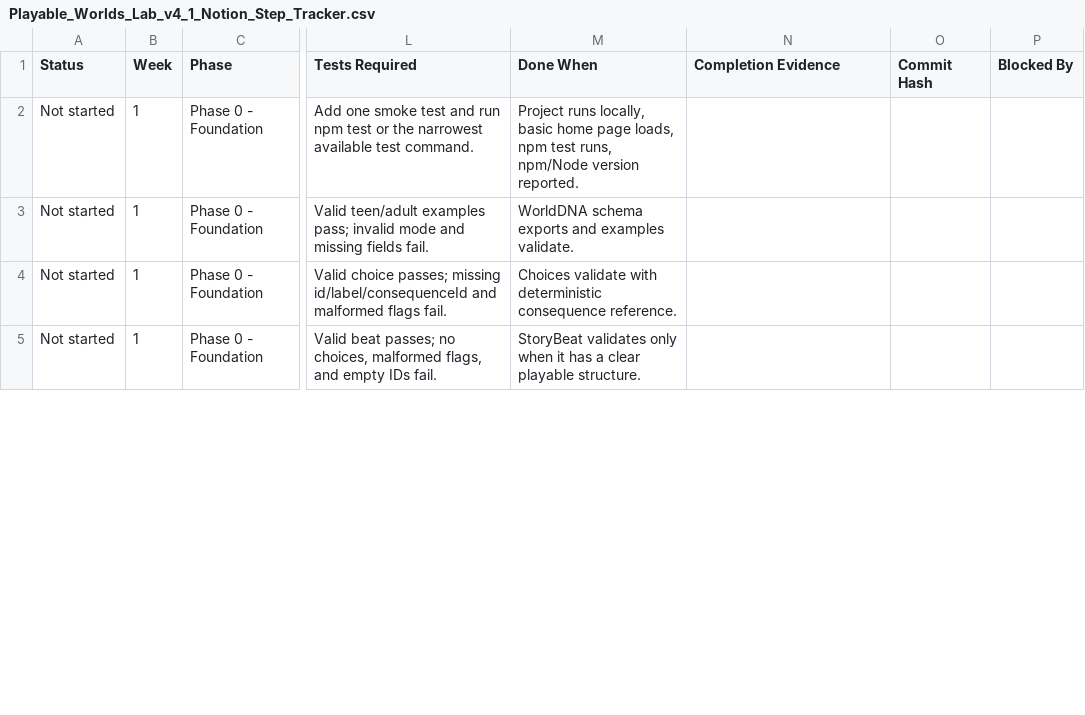
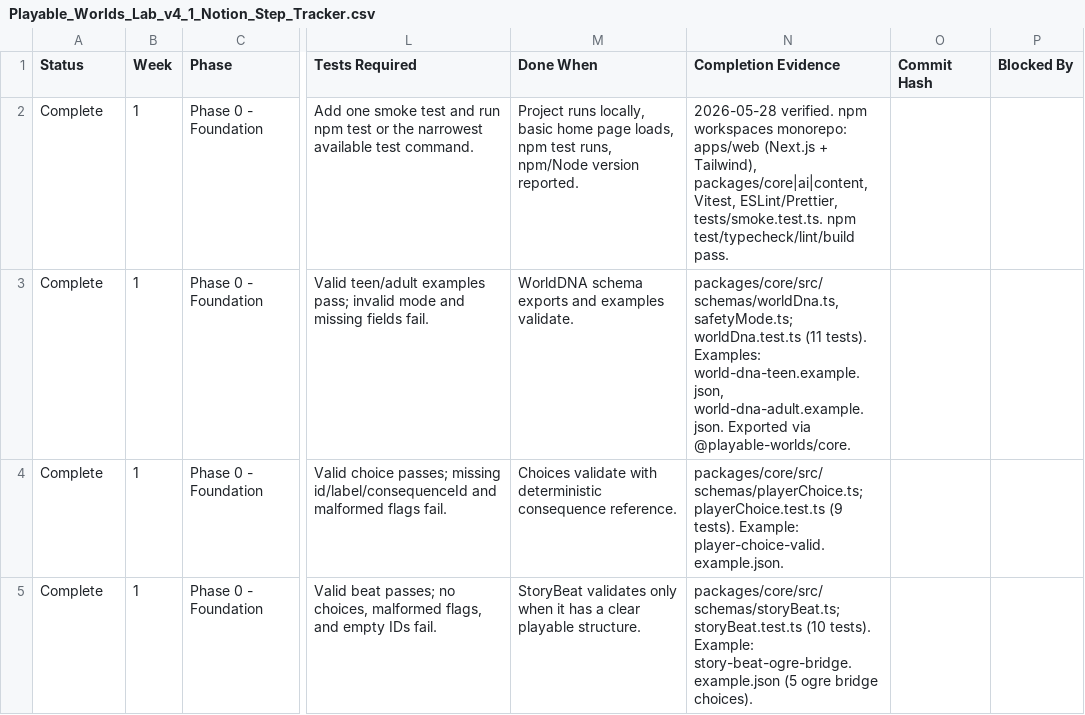
Before and after one commit to darkrazeen/Playable_Worlds_Lab, a CSV file: Playable_Worlds_Lab_v4_1_Notion_Step_Tracker.csv, drawn as a sheet; only a part is shown, gaps mark what is left out; the diff covers the shown part only; the diff names each change by its address in the sheet, - before the commit and + after, or states it on an @@ line.

```diff
--- a/Playable_Worlds_Lab_v4_1_Notion_Step_Tracker.csv
+++ b/Playable_Worlds_Lab_v4_1_Notion_Step_Tracker.csv
-A2:A5 (Status): Not started
+A2:A5 (Status): Complete
-N2 (Completion Evidence): (empty)
+N2 (Completion Evidence): 2026-05-28 verified. npm workspaces monorepo: apps/web (Next.js + Tailwind), packages/core|ai|content, Vitest, ESLint/Prettier, tests/smoke.test.ts. npm test/typecheck/lint/build pass.
-N3 (Completion Evidence): (empty)
+N3 (Completion Evidence): packages/core/src/schemas/worldDna.ts, safetyMode.ts; worldDna.test.ts (11 tests). Examples: world-dna-teen.example.json, world-dna-adult.example.json. Exported via @playable-worlds/core.
-N4 (Completion Evidence): (empty)
+N4 (Completion Evidence): packages/core/src/schemas/playerChoice.ts; playerChoice.test.ts (9 tests). Example: player-choice-valid.example.json.
-N5 (Completion Evidence): (empty)
+N5 (Completion Evidence): packages/core/src/schemas/storyBeat.ts; storyBeat.test.ts (10 tests). Example: story-beat-ogre-bridge.example.json (5 ogre bridge choices).
```
Also changed, not shown: 1 added row, 1 removed row and 29 edited cells elsewhere in this file, 15 other files.
